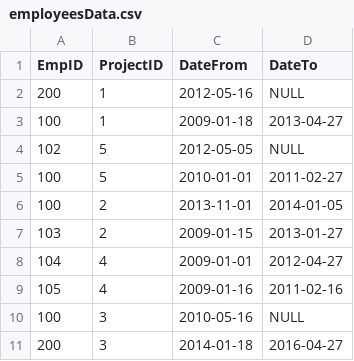
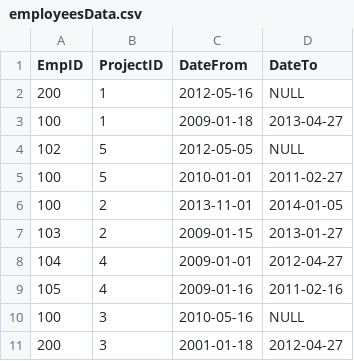
Before and after one commit to denitsaDo/Denitsa-Dochkova-emplpoyees, a CSV file: employeesData.csv, drawn as a sheet.

```diff
--- a/employeesData.csv
+++ b/employeesData.csv
@@ -10,2 +10,2 @@ EmpID,ProjectID,DateFrom,DateTo
 100,3,2010-05-16,NULL
-200,3,2014-01-18,2016-04-27
+200,3,2001-01-18,2012-04-27
```
Also changed, not shown: 2 other files.
